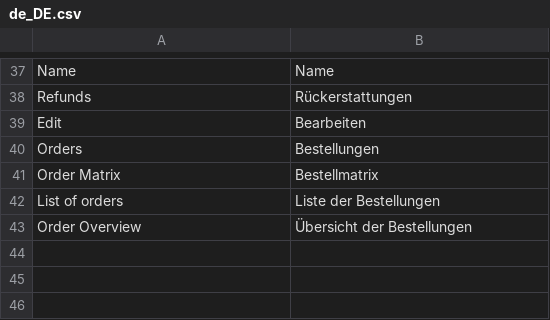
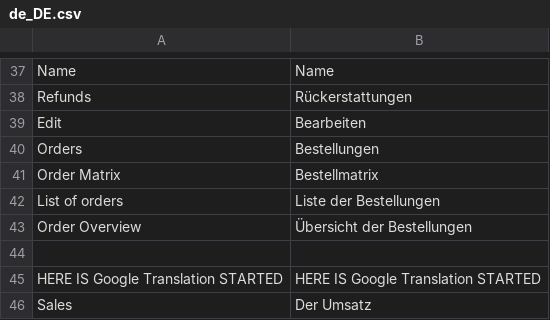
Before and after one commit to spryker/sales, a CSV file: data/translation/Zed/de_DE.csv, drawn as a sheet; only a part is shown, gaps mark what is left out.

Commit message:
CC-248: added some dummy translations.

```diff
--- a/data/translation/Zed/de_DE.csv
+++ b/data/translation/Zed/de_DE.csv
@@ -43 +43,4 @@ List of orders, Liste der Bestellungen
 Order Overview,Übersicht der Bestellungen
+
+"HERE IS Google Translation STARTED","HERE IS Google Translation STARTED"
+"Sales","Der Umsatz"
```
Also changed, not shown: data/translation/Zed/en_US.csv.
